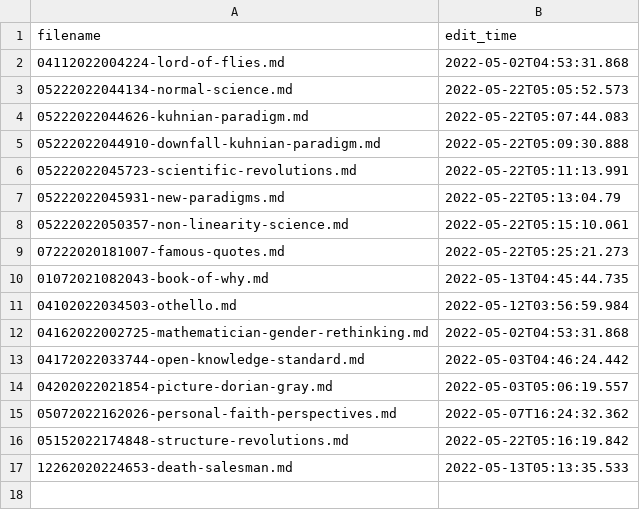
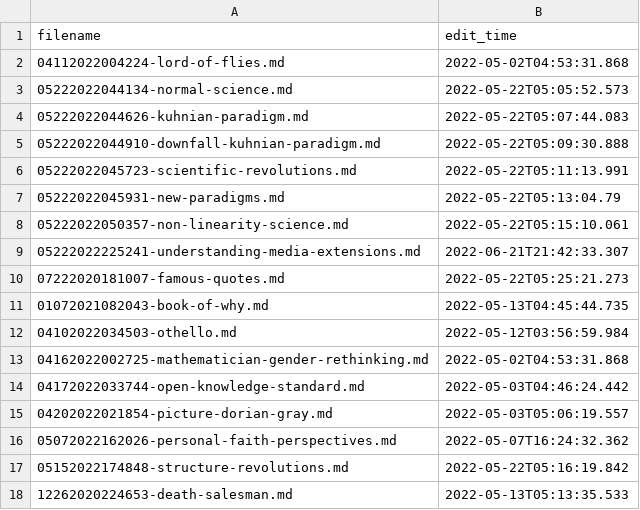
Before and after one commit to TheCedarPrince/thecedarprince.github.io, a CSV file: _assets/notes/note_cache.csv, drawn as a sheet.

Commit message:
Initial first pass at notes for understanding media

```diff
--- a/_assets/notes/note_cache.csv
+++ b/_assets/notes/note_cache.csv
@@ -8,2 +8,3 @@ filename,edit_time
 05222022050357-non-linearity-science.md,2022-05-22T05:15:10.061
+05222022225241-understanding-media-extensions.md,2022-06-21T21:42:33.307
 07222020181007-famous-quotes.md,2022-05-22T05:25:21.273
```
Also changed, not shown: 2 other files.
